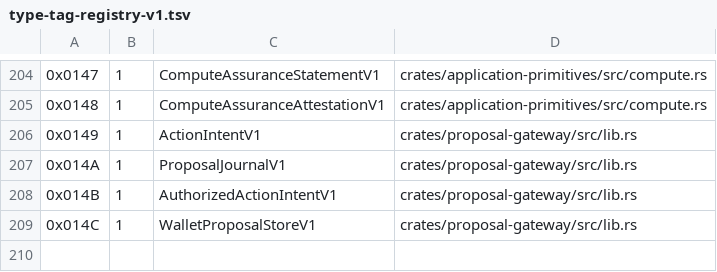
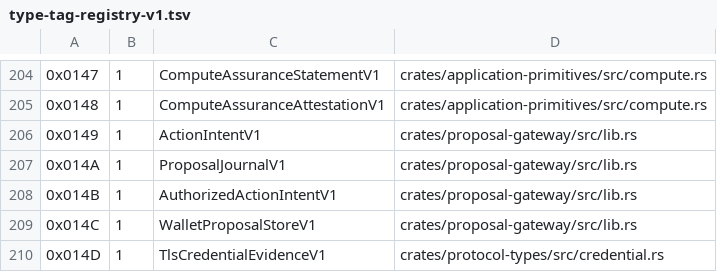
Before and after one commit to advatar/ActiveChain, a TSV file: testing/type-tag-registry-v1.tsv, drawn as a sheet; only a part is shown, gaps mark what is left out; the diff names each change by its address in the sheet, - before the commit and + after, or states it on an @@ line.

```diff
--- a/testing/type-tag-registry-v1.tsv
+++ b/testing/type-tag-registry-v1.tsv
+row 210: 0x014D | 1 | TlsCredentialEvidenceV1 | crates/protocol-types/src/credential.rs
```
Also changed, not shown: testing/vectors/eudi-tlsn-zk-boundary-v1.tsv, 6 other files.
